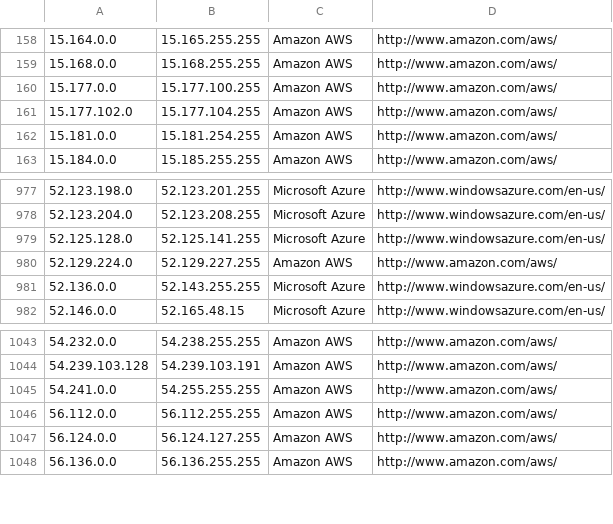
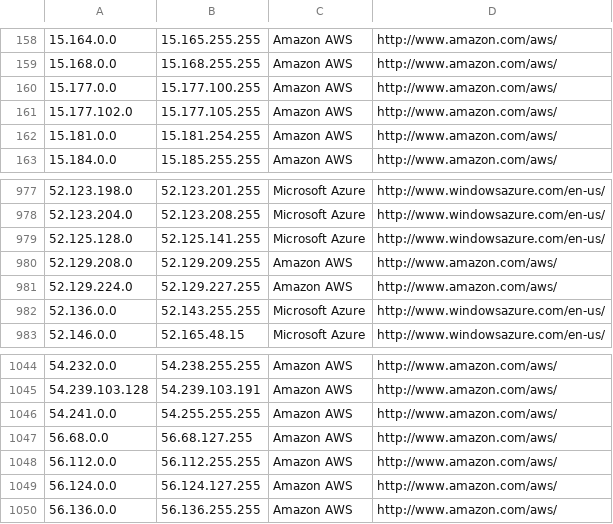
Before and after one commit to growlfm/ipcat, a CSV file: datacenters.csv, drawn as a sheet; only a part is shown, gaps mark what is left out.

Commit message:
Update IP list

```diff
--- a/datacenters.csv
+++ b/datacenters.csv
@@ -160,3 +160,3 @@
 15.177.0.0,15.177.100.255,Amazon AWS,http://www.amazon.com/aws/
-15.177.102.0,15.177.104.255,Amazon AWS,http://www.amazon.com/aws/
+15.177.102.0,15.177.105.255,Amazon AWS,http://www.amazon.com/aws/
 15.181.0.0,15.181.254.255,Amazon AWS,http://www.amazon.com/aws/
@@ -979,2 +979,3 @@
 52.125.128.0,52.125.141.255,Microsoft Azure,http://www.windowsazure.com/en-us/
+52.129.208.0,52.129.209.255,Amazon AWS,http://www.amazon.com/aws/
 52.129.224.0,52.129.227.255,Amazon AWS,http://www.amazon.com/aws/
@@ -1045,2 +1046,3 @@
 54.241.0.0,54.255.255.255,Amazon AWS,http://www.amazon.com/aws/
+56.68.0.0,56.68.127.255,Amazon AWS,http://www.amazon.com/aws/
 56.112.0.0,56.112.255.255,Amazon AWS,http://www.amazon.com/aws/
```
Also changed, not shown: datacenters-stats.csv.
